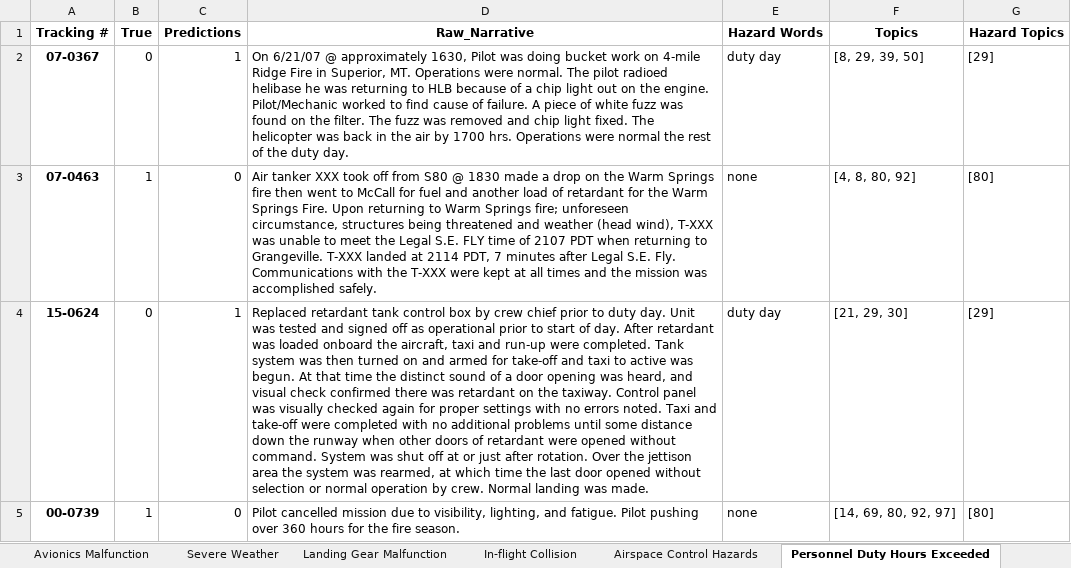
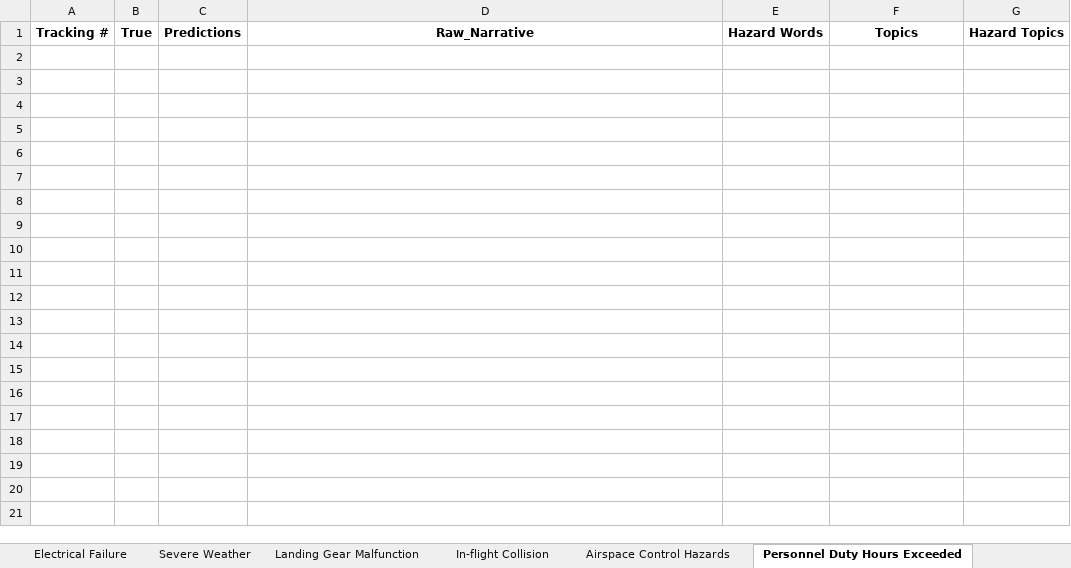
Before and after one commit to nasa/mika, an Excel workbook: examples/HEAT/JAIS_2023/topic_model_results/hazard_extraction_mismatches.xlsx, sheet Personnel Duty Hours Exceeded, drawn as a sheet; values as stored, in another font and other column widths than the file's, no borders; the diff names each change by its address in the sheet, - before the commit and + after, or states it on an @@ line.

```diff
--- a/examples/HEAT/JAIS_2023/topic_model_results/hazard_extraction_mismatches.xlsx (sheet Personnel Duty Hours Exceeded)
+++ b/examples/HEAT/JAIS_2023/topic_model_results/hazard_extraction_mismatches.xlsx (sheet Personnel Duty Hours Exceeded)
+sheet tab: Electrical Failure
-row 2: 07-0367 | 0 | 1 | On 6/21/07 @ approximately 1630, Pilot was doing bucket work on 4-mile Ridge Fire in Superior, MT. Operations were normal. The pilot radioed helibase he was returning to HLB because of a chip light out on the engine. Pilot/Mechanic worked to find cause of failure. A piece of white fuzz was found on the filter. The fuzz was removed and chip light fixed. The helicopter was back in the air by 1700 hrs. Operations were normal the rest of the duty day. | duty day | [8, 29, 39, 50] | [29]
-row 3: 07-0463 | 1 | 0 | Air tanker XXX took off from S80 @ 1830 made a drop on the Warm Springs fire then went to McCall for fuel and another load of retardant for the Warm Springs Fire. Upon returning to Warm Springs fire; unforeseen circumstance, structures being threatened and weather (head wind), T-XXX was unable to meet the Legal S.E. FLY time of 2107 PDT when returning to Grangeville. T-XXX landed at 2114 PDT, 7 minutes after Legal S.E. Fly. Communications with the T-XXX were kept at all times and the mission was accomplished safely. | none | [4, 8, 80, 92] | [80]
-row 4: 15-0624 | 0 | 1 | Replaced retardant tank control box by crew chief prior to duty day. Unit was tested and signed off as operational prior to start of day. After retardant was loaded onboard the aircraft, taxi and run-up were completed. Tank system was then turned on and armed for take-off and taxi to active was begun. At that time the distinct sound of a door opening was heard, and visual check confirmed there was retardant on the taxiway. Control panel was visually checked again for proper settings with no errors noted. Taxi and take-off were completed with no additional problems until some distance down the runway when other doors of retardant were opened without command. System was shut off at or just after rotation. Over the jettison area the system was rearmed, at which time the last door opened without selection or normal operation by crew. Normal landing was made. | duty day | [21, 29, 30] | [29]
-row 5: 00-0739 | 1 | 0 | Pilot cancelled mission due to visibility, lighting, and fatigue. Pilot pushing over 360 hours for the fire season. | none | [14, 69, 80, 92, 97] | [80]
```
Also changed, not shown: sheet Water Bucket & Tank Equipment, sheet On-board Caution Light Illumin, sheet Airspace Control Hazards, sheet Avionics Malfunction, sheet Engine Malfunction, sheet Radio Malfunction, 15 more sheets, other sheet tabs, examples/KD/HEAT/JAIS_2023/interrater_agreement.xlsx, examples/KD/HEAT/JAIS_2023/topic_model_results/hazard_interpretation_SAFECOM_Final.xlsx, 5 other files.
